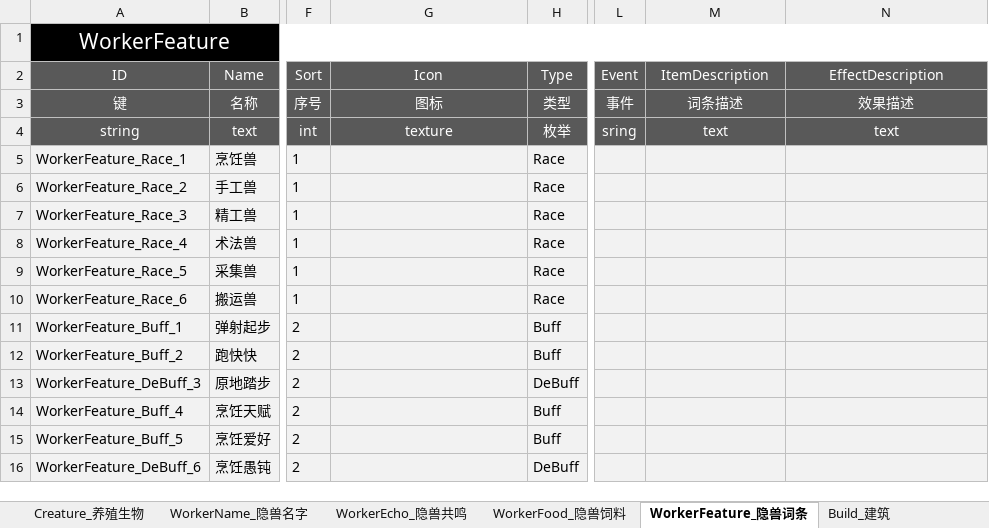
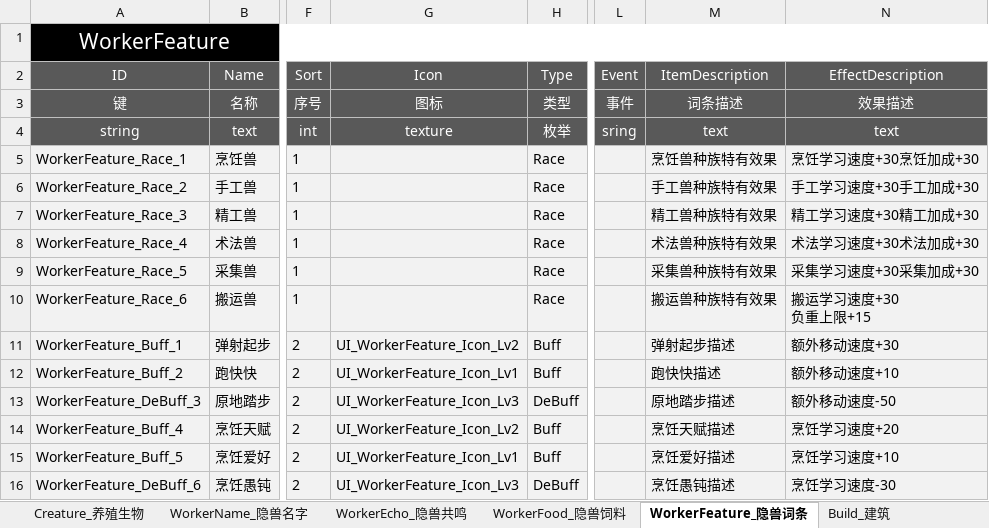
Before and after one commit to ssh555/ProjectOC, an Excel workbook: ExternProject/_EXE/DataToBinary/DataTable/Config_OC_数据表.xlsx, sheet WorkerFeature_隐兽词条, drawn as a sheet; only a part is shown, gaps mark what is left out; values as stored, in another font and other column widths than the file's, no borders; ↵ is a line break in a cell; the diff covers the shown part only; the diff names each change by its address in the sheet, - before the commit and + after, or states it on an @@ line.

```diff
--- a/ExternProject/_EXE/DataToBinary/DataTable/Config_OC_数据表.xlsx (sheet WorkerFeature_隐兽词条)
+++ b/ExternProject/_EXE/DataToBinary/DataTable/Config_OC_数据表.xlsx (sheet WorkerFeature_隐兽词条)
-M5 (ItemDescription): (empty)
+M5 (ItemDescription): 烹饪兽种族特有效果
-N5 (EffectDescription): (empty)
+N5 (EffectDescription): 烹饪学习速度+30烹饪加成+30
-M6 (ItemDescription): (empty)
+M6 (ItemDescription): 手工兽种族特有效果
-N6 (EffectDescription): (empty)
+N6 (EffectDescription): 手工学习速度+30手工加成+30
-M7 (ItemDescription): (empty)
+M7 (ItemDescription): 精工兽种族特有效果
-N7 (EffectDescription): (empty)
+N7 (EffectDescription): 精工学习速度+30精工加成+30
-M8 (ItemDescription): (empty)
+M8 (ItemDescription): 术法兽种族特有效果
-N8 (EffectDescription): (empty)
+N8 (EffectDescription): 术法学习速度+30术法加成+30
-M9 (ItemDescription): (empty)
+M9 (ItemDescription): 采集兽种族特有效果
-N9 (EffectDescription): (empty)
+N9 (EffectDescription): 采集学习速度+30采集加成+30
-M10 (ItemDescription): (empty)
+M10 (ItemDescription): 搬运兽种族特有效果
-N10 (EffectDescription): (empty)
+N10 (EffectDescription): 搬运学习速度+30 ↵ 负重上限+15
-G11 (Icon): (empty)
+G11 (Icon): UI_WorkerFeature_Icon_Lv2
-M11 (ItemDescription): (empty)
+M11 (ItemDescription): 弹射起步描述
-N11 (EffectDescription): (empty)
+N11 (EffectDescription): 额外移动速度+30
-G12 (Icon): (empty)
+G12 (Icon): UI_WorkerFeature_Icon_Lv1
-M12 (ItemDescription): (empty)
+M12 (ItemDescription): 跑快快描述
-N12 (EffectDescription): (empty)
+N12 (EffectDescription): 额外移动速度+10
-G13 (Icon): (empty)
+G13 (Icon): UI_WorkerFeature_Icon_Lv3
-M13 (ItemDescription): (empty)
+M13 (ItemDescription): 原地踏步描述
-N13 (EffectDescription): (empty)
+N13 (EffectDescription): 额外移动速度-50
-G14 (Icon): (empty)
+G14 (Icon): UI_WorkerFeature_Icon_Lv2
-M14 (ItemDescription): (empty)
+M14 (ItemDescription): 烹饪天赋描述
-N14 (EffectDescription): (empty)
+N14 (EffectDescription): 烹饪学习速度+20
-G15 (Icon): (empty)
+G15 (Icon): UI_WorkerFeature_Icon_Lv1
-M15 (ItemDescription): (empty)
+M15 (ItemDescription): 烹饪爱好描述
-N15 (EffectDescription): (empty)
+N15 (EffectDescription): 烹饪学习速度+10
-G16 (Icon): (empty)
+G16 (Icon): UI_WorkerFeature_Icon_Lv3
-M16 (ItemDescription): (empty)
+M16 (ItemDescription): 烹饪愚钝描述
-N16 (EffectDescription): (empty)
+N16 (EffectDescription): 烹饪学习速度-30
```
Also changed, not shown: 301 edited cells elsewhere in this sheet, sheet TechPoint_科技点, sheet Build_建筑, 9 other files.
